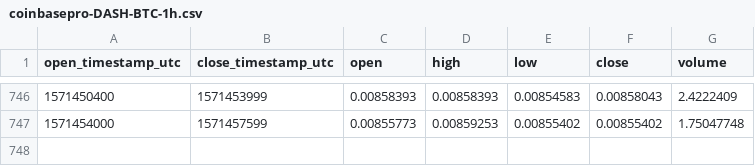
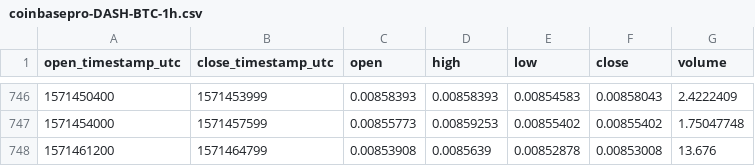
Before and after one commit to cryptobigbro/coinbasepro-DASH-BTC, a CSV file: coinbasepro-DASH-BTC-1h.csv, drawn as a sheet; only a part is shown, gaps mark what is left out.

```diff
--- a/coinbasepro-DASH-BTC-1h.csv
+++ b/coinbasepro-DASH-BTC-1h.csv
@@ -747 +747,2 @@ open_timestamp_utc,close_timestamp_utc,open,high,low,close,volume
 1571454000,1571457599,0.00855773,0.00859253,0.00855402,0.00855402,1.75047748
+1571461200,1571464799,0.00853908,0.0085639,0.00852878,0.00853008,13.676
```
Also changed, not shown: coinbasepro-DASH-BTC-1m.csv.
